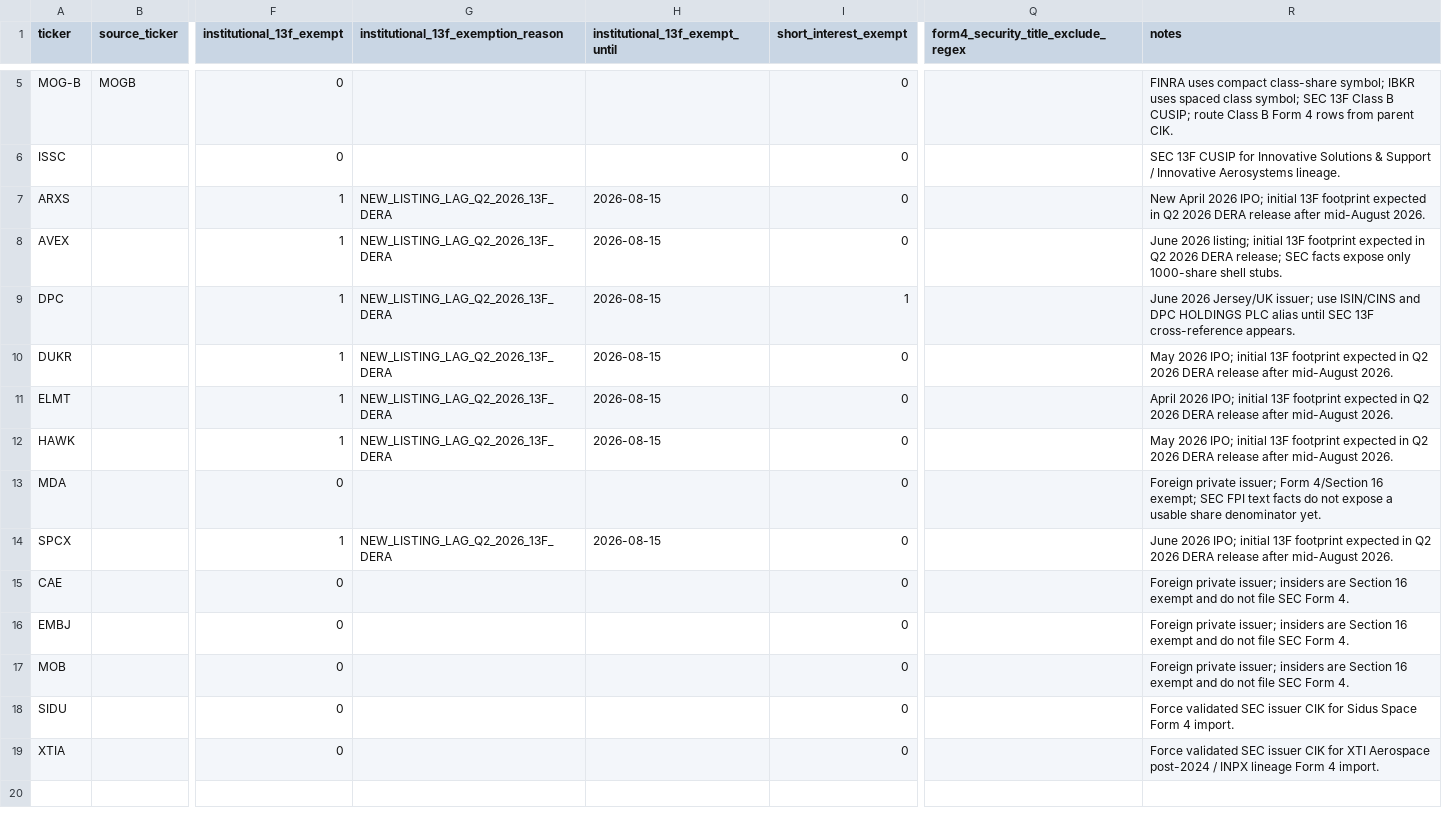
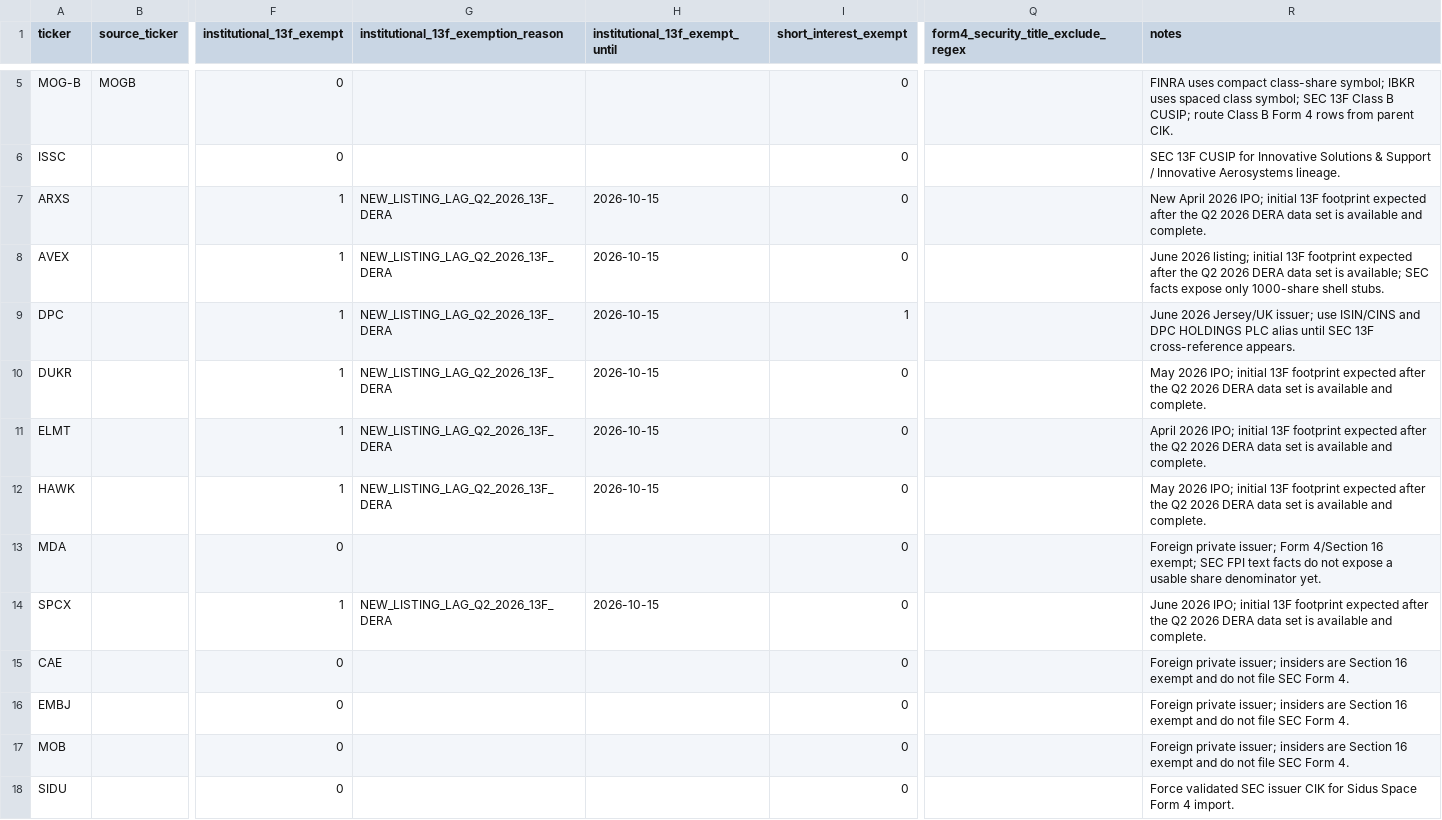
Before and after one commit to JLMPNEW/Staging_Scalper_System, a CSV file: industrials/defense/system_csvs/defense_positioning_overrides.csv, drawn as a sheet; only a part is shown, gaps mark what is left out; the shorter side is filled out with more unchanged rows; the diff names each change by its address in the sheet, - before the commit and + after, or states it on an @@ line.

```diff
--- a/industrials/defense/system_csvs/defense_positioning_overrides.csv
+++ b/industrials/defense/system_csvs/defense_positioning_overrides.csv
-H7:H12 (institutional_13f_exempt_until): 2026-08-15
+H7:H12 (institutional_13f_exempt_until): 2026-10-15
-R7 (notes): …footprint expected in Q2 2026 DERA release after mid-August 2026.
+R7 (notes): …footprint expected after the Q2 2026 DERA data set is available and complete.
-R8 (notes): …footprint expected in Q2 2026 DERA release; SEC facts…
+R8 (notes): …footprint expected after the Q2 2026 DERA data set is available; SEC facts…
-R10 (notes): …footprint expected in Q2 2026 DERA release after mid-August 2026.
+R10 (notes): …footprint expected after the Q2 2026 DERA data set is available and complete.
-R11 (notes): …footprint expected in Q2 2026 DERA release after mid-August 2026.
+R11 (notes): …footprint expected after the Q2 2026 DERA data set is available and complete.
-R12 (notes): …footprint expected in Q2 2026 DERA release after mid-August 2026.
+R12 (notes): …footprint expected after the Q2 2026 DERA data set is available and complete.
-H14 (institutional_13f_exempt_until): 2026-08-15
+H14 (institutional_13f_exempt_until): 2026-10-15
-R14 (notes): …footprint expected in Q2 2026 DERA release after mid-August 2026.
+R14 (notes): …footprint expected after the Q2 2026 DERA data set is available and complete.
```
Also changed, not shown: 21 other files.
